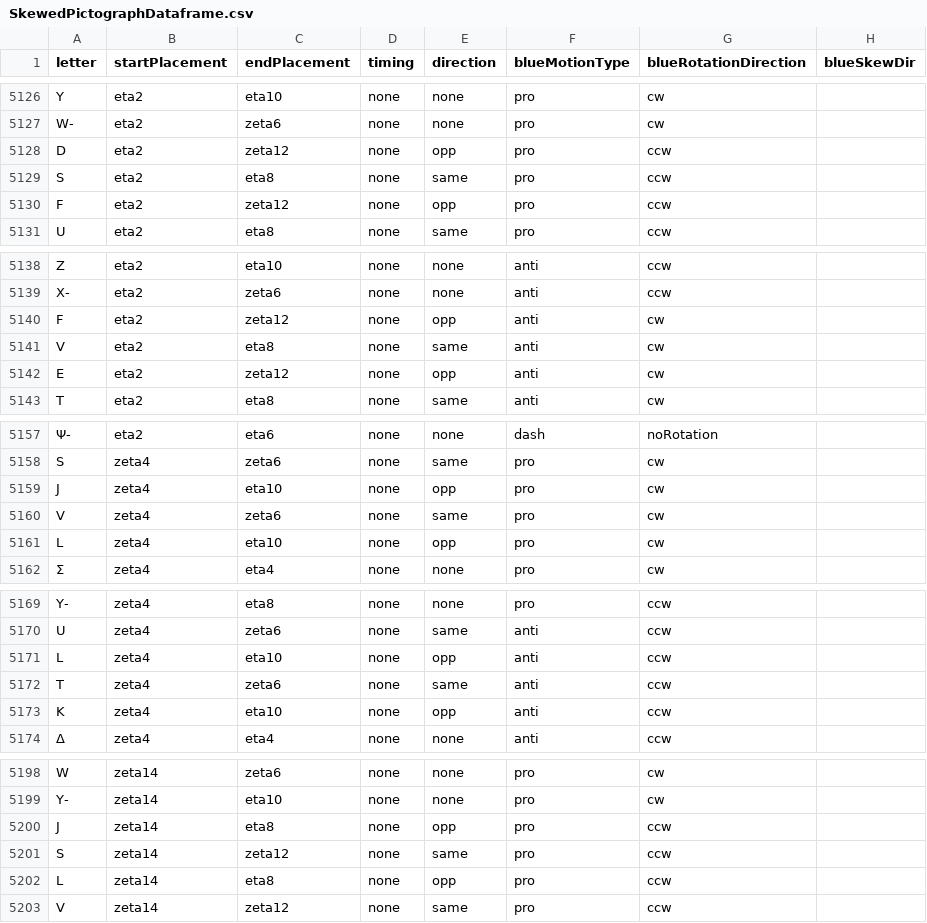
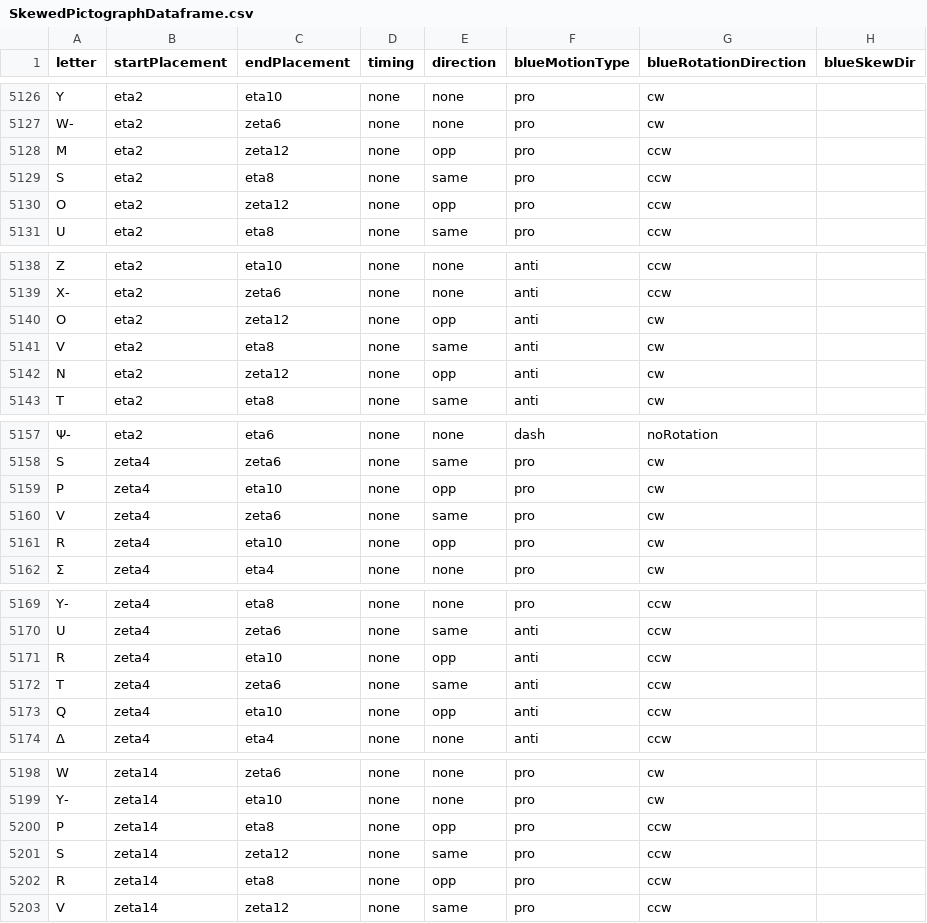
Before and after one commit to austencloud/flow-arts-composer, a CSV file: mcp-server-pkg/assets/data/pictographs/SkewedPictographDataframe.csv, drawn as a sheet; only a part is shown, gaps mark what is left out; the diff covers the shown part only; the diff names each change by its address in the sheet, - before the commit and + after, or states it on an @@ line.

```diff
--- a/mcp-server-pkg/assets/data/pictographs/SkewedPictographDataframe.csv
+++ b/mcp-server-pkg/assets/data/pictographs/SkewedPictographDataframe.csv
-A5128 (letter): D
+A5128 (letter): M
-A5130 (letter): F
+A5130 (letter): O
-A5140 (letter): F
+A5140 (letter): O
-A5142 (letter): E
+A5142 (letter): N
-A5159 (letter): J
+A5159 (letter): P
-A5161 (letter): L
+A5161 (letter): R
-A5171 (letter): L
+A5171 (letter): R
-A5173 (letter): K
+A5173 (letter): Q
-A5200 (letter): J
+A5200 (letter): P
-A5202 (letter): L
+A5202 (letter): R
```
Also changed, not shown: 118 edited cells elsewhere in this file, static/data/pictographs/SkewedPictographDataframe.csv, 6 other files.
